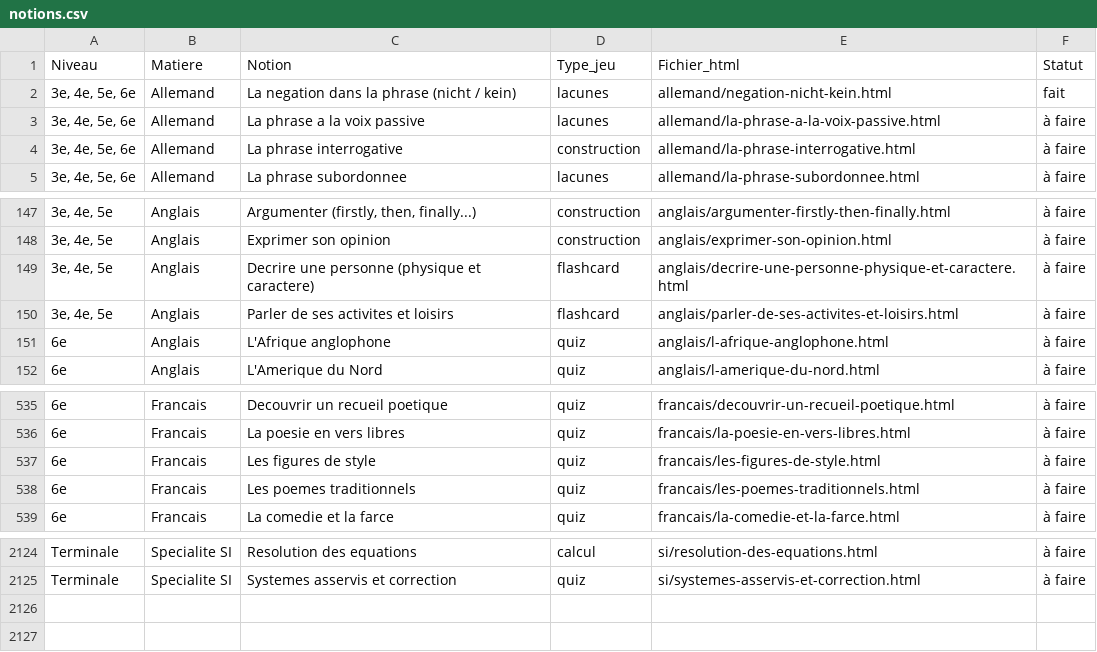
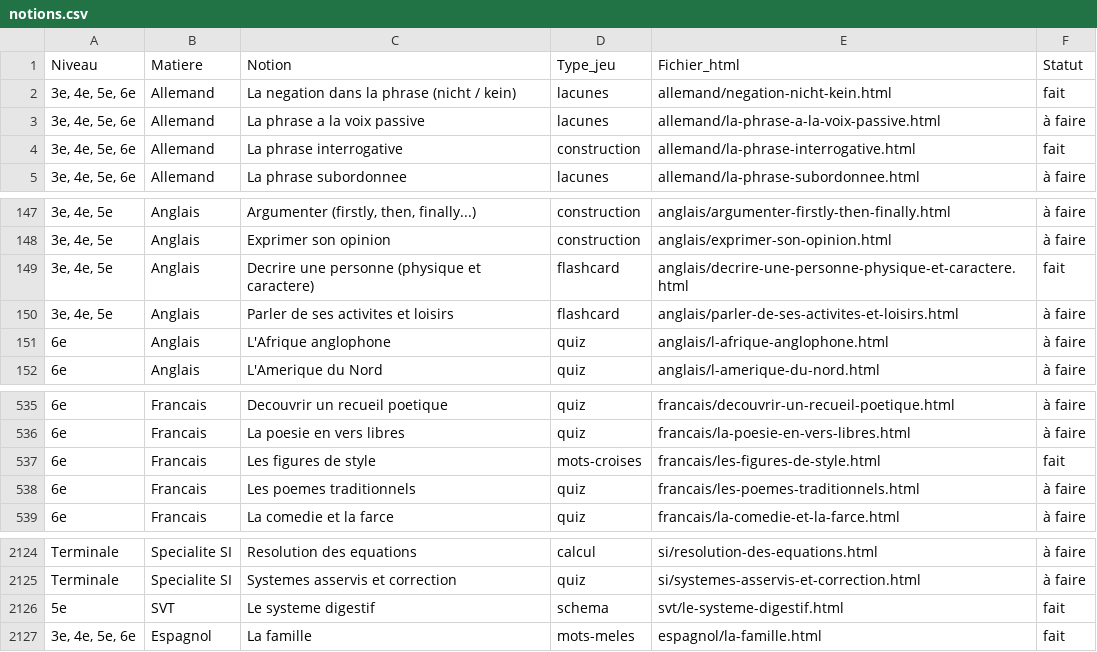
Before and after one commit to editoprofexpress/minijeux, a CSV file: notions.csv, drawn as a sheet; only a part is shown, gaps mark what is left out; the diff names each change by its address in the sheet, - before the commit and + after, or states it on an @@ line.

```diff
--- a/notions.csv
+++ b/notions.csv
-F4 (Statut): à faire
+F4 (Statut): fait
-F149 (Statut): à faire
+F149 (Statut): fait
-D537 (Type_jeu): quiz
+D537 (Type_jeu): mots-croises
-F537 (Statut): à faire
+F537 (Statut): fait
+row 2126: 5e | SVT | Le systeme digestif | schema | svt/le-systeme-digestif.html | fait
+row 2127: 3e, 4e, 5e, 6e | Espagnol | La famille | mots-meles | espagnol/la-famille.html | fait
```
Also changed, not shown: 4 other files.
